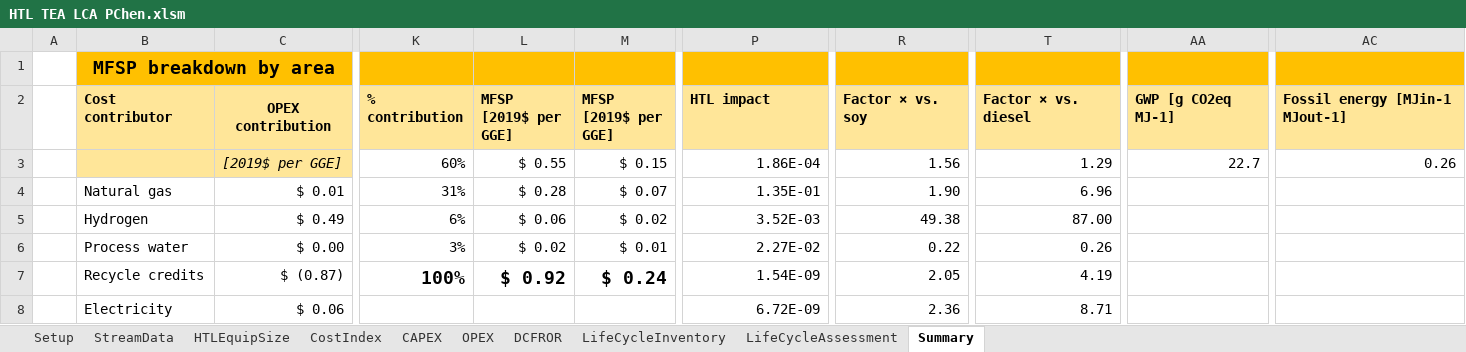
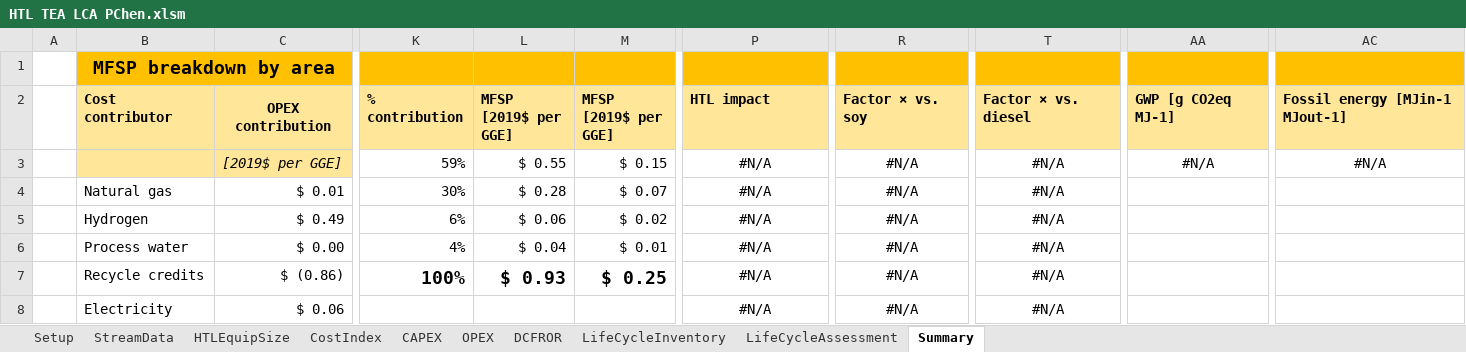
Before and after one commit to pchen-csu/htl-assessment, an Excel workbook: HTL TEA LCA PChen.xlsm, sheet Summary, drawn as a sheet; only a part is shown, gaps mark what is left out; values as stored, in another font and other column widths than the file's, no borders; charts and pictures not drawn; the diff covers the shown part only; the diff names each change by its address in the sheet, - before the commit and + after, or states it on an @@ line.

```diff
--- a/HTL TEA LCA PChen.xlsm (sheet Summary)
+++ b/HTL TEA LCA PChen.xlsm (sheet Summary)
-K3 (% contribution): 60%
+K3 (% contribution): 59%
-P3 (HTL impact): 1.86E-04
+P3 (HTL impact): #N/A
-P3:P8 alignment: right
+P3:P8 alignment: center
-R3 (Factor × vs. soy): 1.56
+R3 (Factor × vs. soy): #N/A
-R3:R8 alignment: right
+R3:R8 alignment: center
-T3 (Factor × vs. diesel): 1.29
+T3 (Factor × vs. diesel): #N/A
-T3:T8 alignment: right
+T3:T8 alignment: center
-AA3 (GWP [g CO2eq MJ-1]): 22.7
+AA3 (GWP [g CO2eq MJ-1]): #N/A
-AA3 alignment: right
+AA3 alignment: center
-AC3 (Fossil energy [MJin-1 MJout-1]): 0.26
+AC3 (Fossil energy [MJin-1 MJout-1]): #N/A
-AC3 alignment: right
+AC3 alignment: center
-K4 (% contribution): 31%
+K4 (% contribution): 30%
-P4 (HTL impact): 1.35E-01
+P4 (HTL impact): #N/A
-R4 (Factor × vs. soy): 1.90
+R4 (Factor × vs. soy): #N/A
-T4 (Factor × vs. diesel): 6.96
+T4 (Factor × vs. diesel): #N/A
-P5 (HTL impact): 3.52E-03
+P5 (HTL impact): #N/A
-R5 (Factor × vs. soy): 49.38
+R5 (Factor × vs. soy): #N/A
-T5 (Factor × vs. diesel): 87.00
+T5 (Factor × vs. diesel): #N/A
-K6 (% contribution): 3%
+K6 (% contribution): 4%
-L6 (MFSP [2019$ per GGE]): $ 0.02
+L6 (MFSP [2019$ per GGE]): $ 0.04
-P6 (HTL impact): 2.27E-02
+P6 (HTL impact): #N/A
-R6 (Factor × vs. soy): 0.22
+R6 (Factor × vs. soy): #N/A
-T6 (Factor × vs. diesel): 0.26
+T6 (Factor × vs. diesel): #N/A
-C7 (OPEX contribution): $ (0.87)
+C7 (OPEX contribution): $ (0.86)
-L7 (MFSP [2019$ per GGE]): $ 0.92
+L7 (MFSP [2019$ per GGE]): $ 0.93
-M7 (MFSP [2019$ per GGE]): $ 0.24
+M7 (MFSP [2019$ per GGE]): $ 0.25
-P7 (HTL impact): 1.54E-09
+P7 (HTL impact): #N/A
-R7 (Factor × vs. soy): 2.05
+R7 (Factor × vs. soy): #N/A
-T7 (Factor × vs. diesel): 4.19
+T7 (Factor × vs. diesel): #N/A
-P8 (HTL impact): 6.72E-09
+P8 (HTL impact): #N/A
-R8 (Factor × vs. soy): 2.36
+R8 (Factor × vs. soy): #N/A
-T8 (Factor × vs. diesel): 8.71
+T8 (Factor × vs. diesel): #N/A
```
Also changed, not shown: 16 edited cells and cell formats elsewhere in this sheet, sheet DCFROR, sheet LifeCycleAssessment, sheet CAPEX, sheet StreamData, sheet HTLEquipSize, sheet OPEX, charts or pictures.
